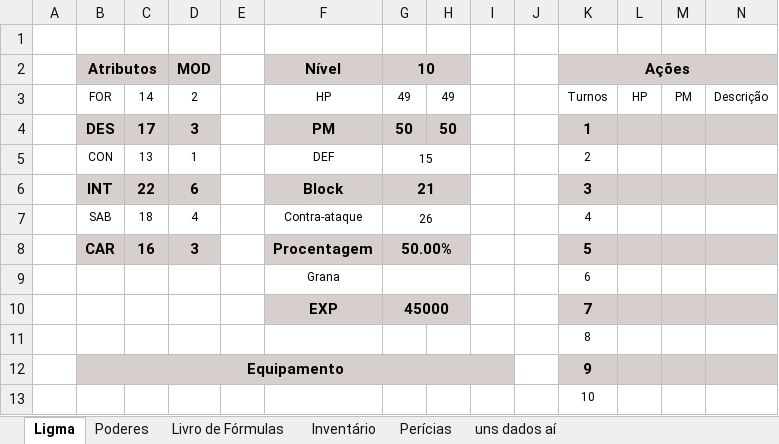
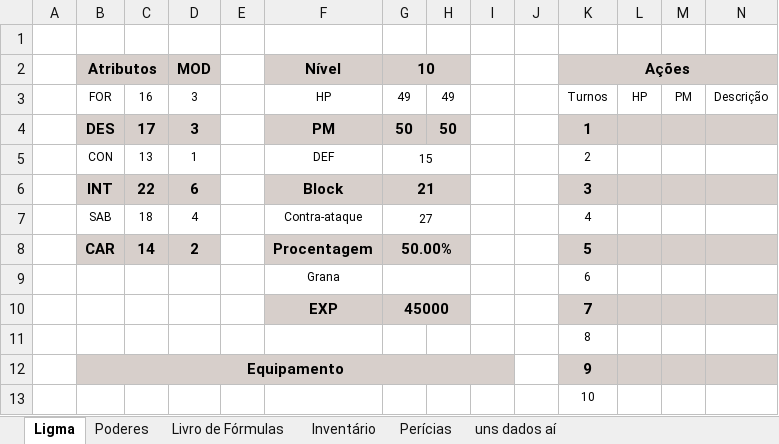
Before and after one commit to Dopanimekun/RPG, an Excel workbook: Fichas/Culto de Nidhogg/Ficha Ligma.xlsx, sheet Ligma, drawn as a sheet; only a part is shown; values as stored, in another font and other column widths than the file's, no borders; the diff names each change by its address in the sheet, - before the commit and + after, or states it on an @@ line.

```diff
--- a/Fichas/Culto de Nidhogg/Ficha Ligma.xlsx (sheet Ligma)
+++ b/Fichas/Culto de Nidhogg/Ficha Ligma.xlsx (sheet Ligma)
-C3: 14
+C3: 16
-D3 (MOD): 2
+D3 (MOD): 3
-G7 (10): 26
+G7 (10): 27
-C8: 16
+C8: 14
-D8 (MOD): 3
+D8 (MOD): 2
```
Also changed, not shown: sheet Inventário, sheet Perícias, sheet uns dados aí, Fichas/Tormenta/Ficha Cleber.xlsx.
